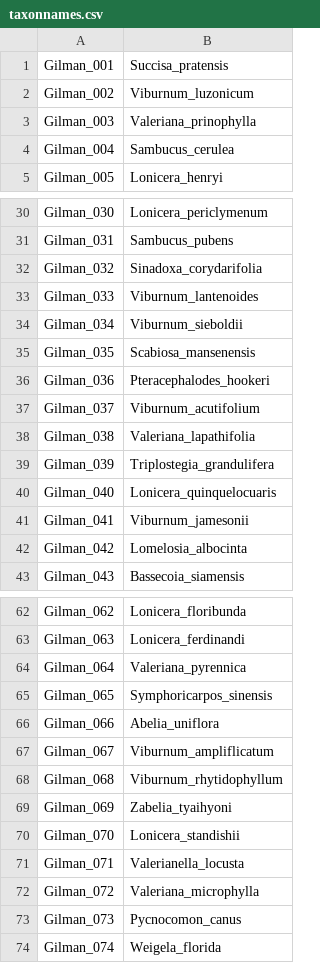
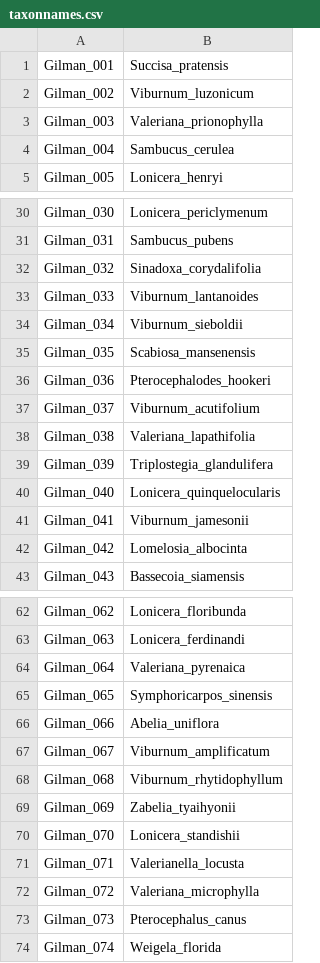
Before and after one commit to aaklee/DipsacalesHybSeq, a CSV file: code_notebooks/nuclear_phylogeny/taxonnames.csv, drawn as a sheet; only a part is shown, gaps mark what is left out; the diff covers the shown part only.

Commit message:
taxonnames spelling corrections, parallel scripts for RAxML/PASTA, treeshrink scripts

```diff
--- a/code_notebooks/nuclear_phylogeny/taxonnames.csv
+++ b/code_notebooks/nuclear_phylogeny/taxonnames.csv
@@ -2,3 +2,3 @@ Gilman_001,Succisa_pratensis
 Gilman_002,Viburnum_luzonicum
-Gilman_003,Valeriana_prinophylla
+Gilman_003,Valeriana_prionophylla
 Gilman_004,Sambucus_cerulea
@@ -31,11 +31,11 @@ Gilman_030,Lonicera_periclymenum
 Gilman_031,Sambucus_pubens
-Gilman_032,Sinadoxa_corydarifolia
-Gilman_033,Viburnum_lantenoides
+Gilman_032,Sinadoxa_corydalifolia
+Gilman_033,Viburnum_lantanoides
 Gilman_034,Viburnum_sieboldii
 Gilman_035,Scabiosa_mansenensis
-Gilman_036,Pteracephalodes_hookeri
+Gilman_036,Pterocephalodes_hookeri
 Gilman_037,Viburnum_acutifolium
 Gilman_038,Valeriana_lapathifolia
-Gilman_039,Triplostegia_grandulifera
-Gilman_040,Lonicera_quinquelocuaris
+Gilman_039,Triplostegia_glandulifera
+Gilman_040,Lonicera_quinquelocularis
 Gilman_041,Viburnum_jamesonii
@@ -63,8 +63,8 @@ Gilman_062,Lonicera_floribunda
 Gilman_063,Lonicera_ferdinandi
-Gilman_064,Valeriana_pyrennica
+Gilman_064,Valeriana_pyrenaica
 Gilman_065,Symphoricarpos_sinensis
 Gilman_066,Abelia_uniflora
-Gilman_067,Viburnum_ampliflicatum
+Gilman_067,Viburnum_amplificatum
 Gilman_068,Viburnum_rhytidophyllum
-Gilman_069,Zabelia_tyaihyoni
+Gilman_069,Zabelia_tyaihyonii
 Gilman_070,Lonicera_standishii
@@ -72,3 +72,3 @@ Gilman_071,Valerianella_locusta
 Gilman_072,Valeriana_microphylla
-Gilman_073,Pycnocomon_canus
+Gilman_073,Pterocephalus_canus
 Gilman_074,Weigela_florida
```
Also changed, not shown: 2 edited cells elsewhere in this file, 8 other files.
